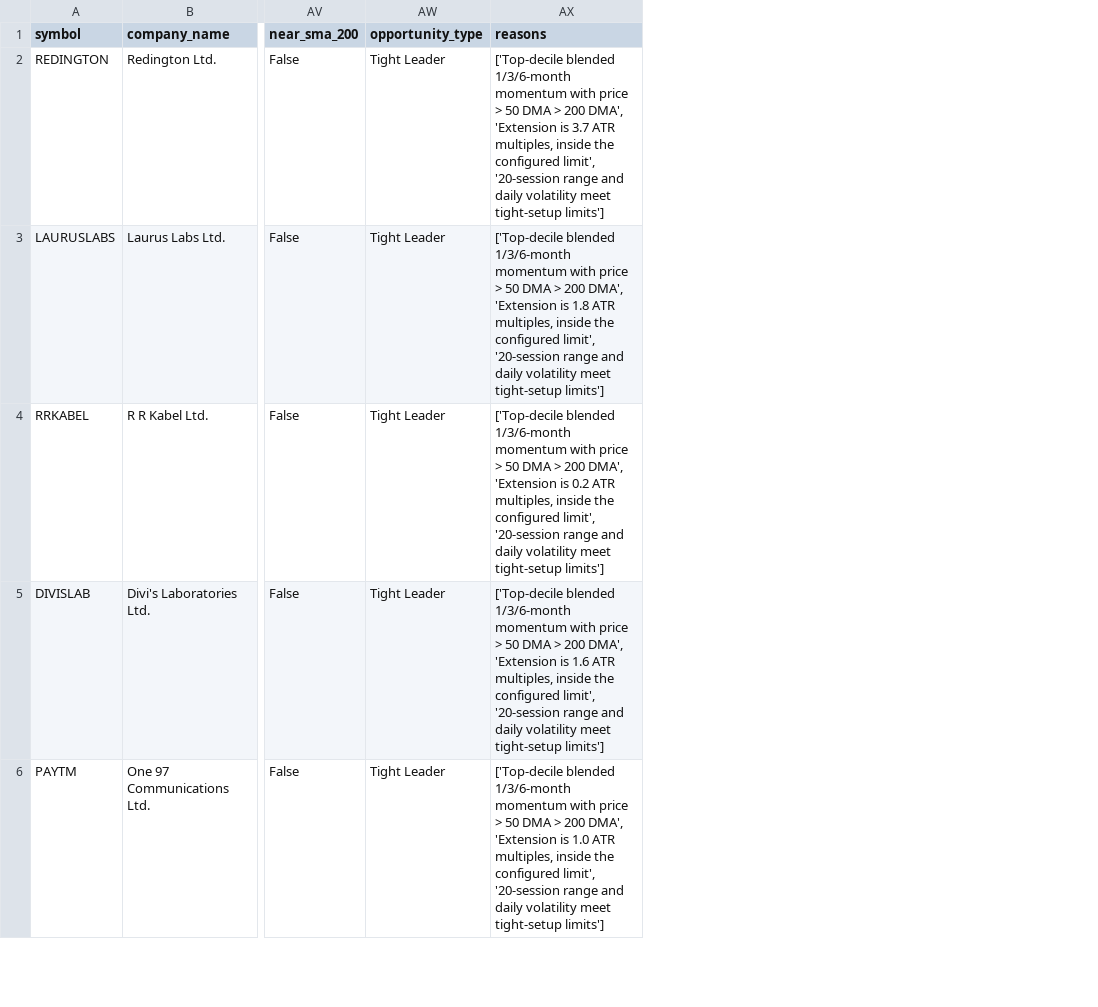
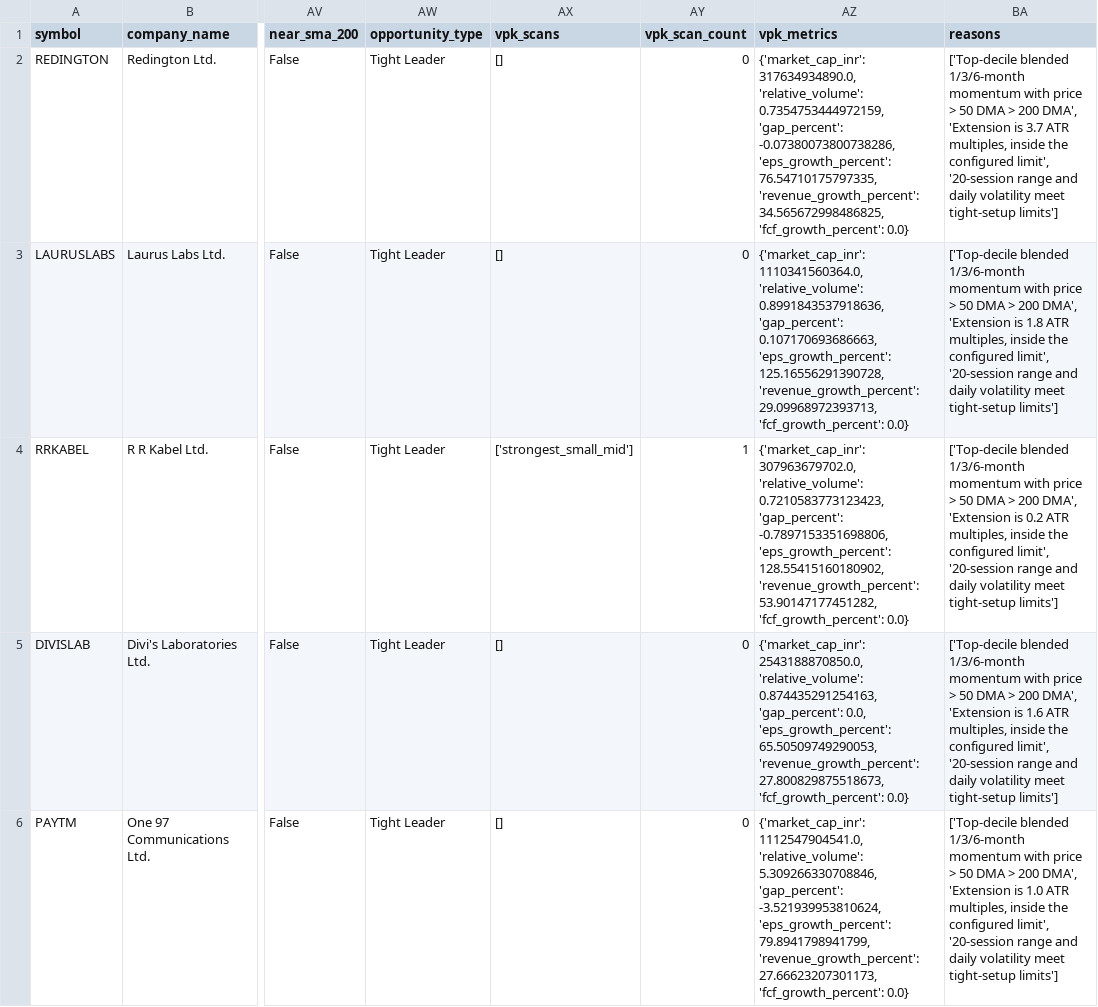
Before and after one commit to pradeepalphatrader/india-market-leadership-dashboard, a CSV file: site/data/tight_setups.csv, drawn as a sheet; only a part is shown, gaps mark what is left out; the diff names each change by its address in the sheet, - before the commit and + after, or states it on an @@ line.

```diff
--- a/site/data/tight_setups.csv
+++ b/site/data/tight_setups.csv
+column AX (vpk_scans), rows 2-6: [] | [] | ['strongest_small_mid'] | [] | []
+column AY (vpk_scan_count), rows 2-6: 0 | 0 | 1 | 0 | 0
+column AZ (vpk_metrics), rows 2-6: {'market_cap_inr': 317634934890.0, 'relative_volume': 0.7354753444972159, 'gap_percent': -0.07380073800738286, 'eps_growth_percent': 76.54710175797335, 'revenue_growth_percent': 34.565672998486825, 'fcf_growth_percent': 0.0} | {'market_cap_inr': 1110341560364.0, 'relative_volume': 0.8991843537918636, 'gap_percent': 0.107170693686663, 'eps_growth_percent': 125.16556291390728, 'revenue_growth_percent': 29.09968972393713, 'fcf_growth_percent': 0.0} | {'market_cap_inr': 307963679702.0, 'relative_volume': 0.7210583773123423, 'gap_percent': -0.7897153351698806, 'eps_growth_percent': 128.55415160180902, 'revenue_growth_percent': 53.90147177451282, 'fcf_growth_percent': 0.0} | {'market_cap_inr': 2543188870850.0, 'relative_volume': 0.874435291254163, 'gap_percent': 0.0, 'eps_growth_percent': 65.50509749290053, 'revenue_growth_percent': 27.800829875518673, 'fcf_growth_percent': 0.0} | {'market_cap_inr': 1112547904541.0, 'relative_volume': 5.309266330708846, 'gap_percent': -3.521939953810624, 'eps_growth_percent': 79.8941798941799, 'revenue_growth_percent': 27.66623207301173, 'fcf_growth_percent': 0.0}
```
Also changed, not shown: 17 other files.
